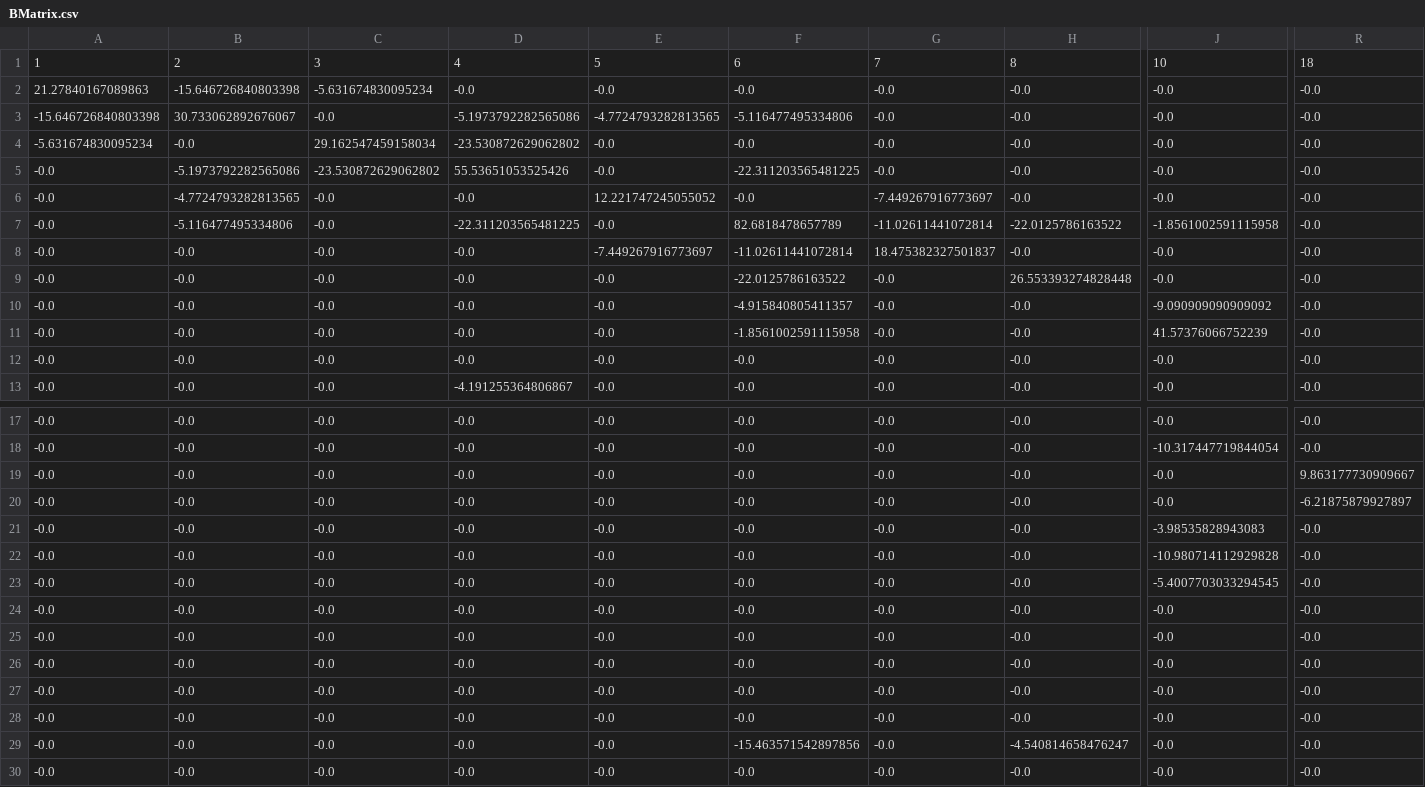
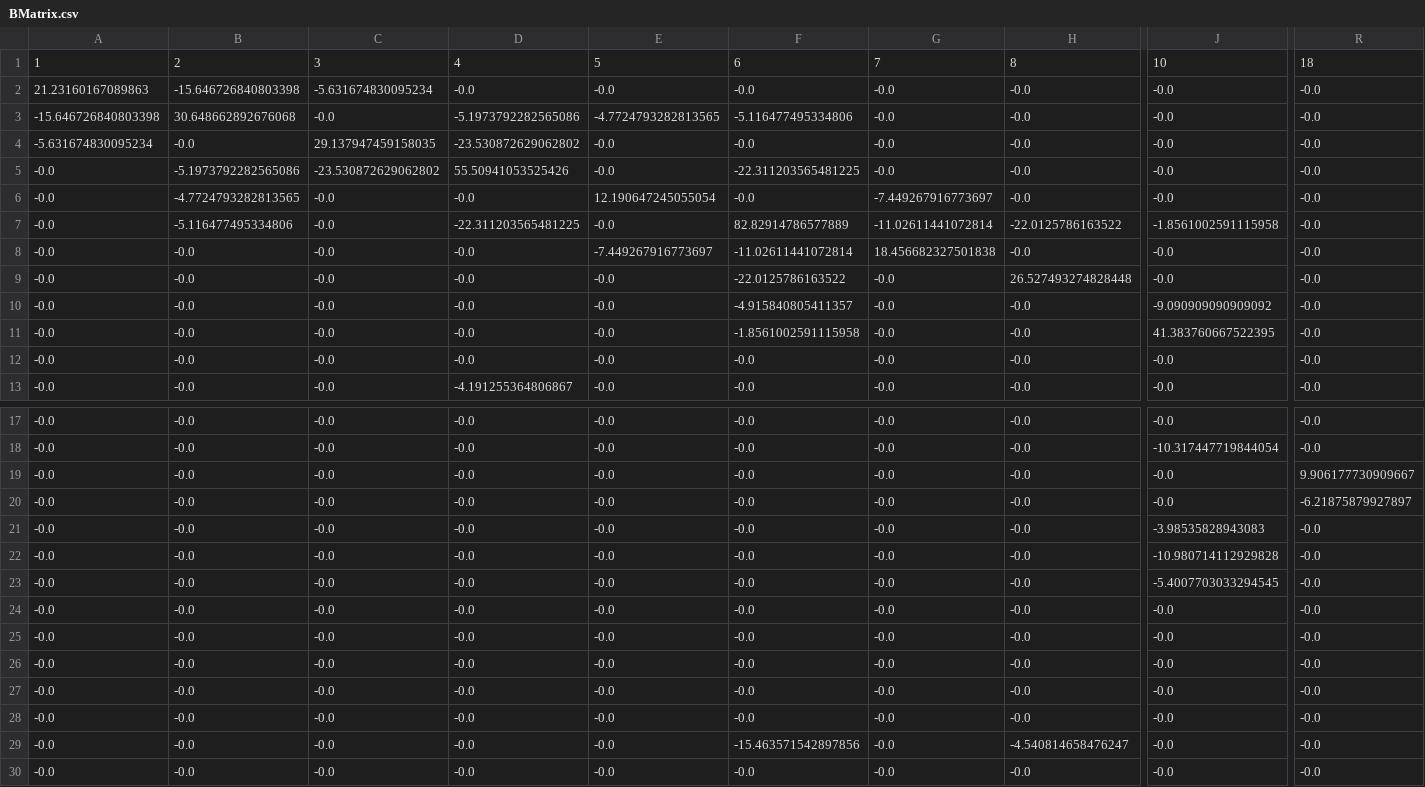
Before and after one commit to ninadkgaikwad/PowerEdu, a CSV file: processedData/IEEE_30/BMatrix.csv, drawn as a sheet; only a part is shown, gaps mark what is left out; the diff covers the shown part only; the diff names each change by its address in the sheet, - before the commit and + after, or states it on an @@ line.

```diff
--- a/processedData/IEEE_30/BMatrix.csv
+++ b/processedData/IEEE_30/BMatrix.csv
-A2: 21.27840167089863
+A2: 21.23160167089863
-B3: 30.733062892676067
+B3: 30.648662892676068
-C4: 29.162547459158034
+C4: 29.137947459158035
-D5: 55.53651053525426
+D5: 55.50941053525426
-E6: 12.221747245055052
+E6: 12.190647245055054
-F7: 82.6818478657789
+F7: 82.82914786577889
-G8: 18.475382327501837
+G8: 18.456682327501838
-H9: 26.553393274828448
+H9: 26.527493274828448
-J11: 41.57376066752239
+J11: 41.383760667522395
-R19: 9.863177730909667
+R19: 9.906177730909667
```
Also changed, not shown: 2 edited cells elsewhere in this file, processedData/IEEE_30/YBus.csv, 11 other files.
